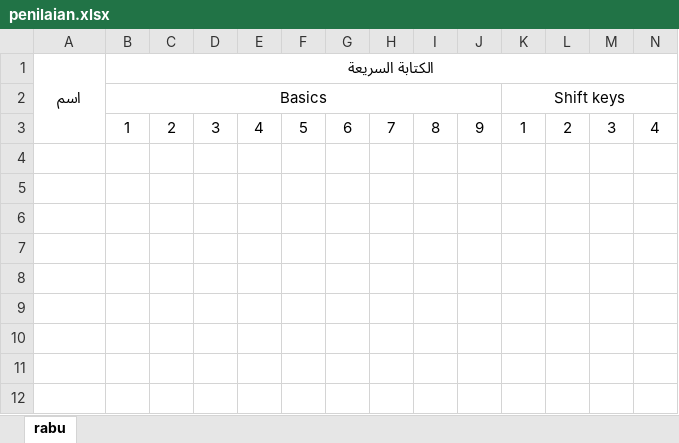
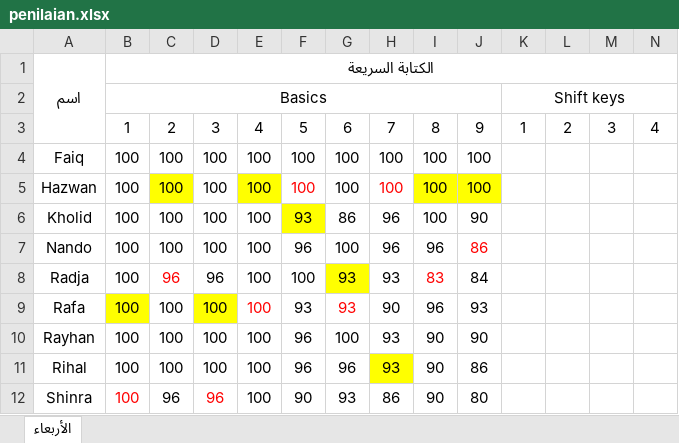
Before and after one commit to mzaini30/laptop, an Excel workbook: pesantren/modul-komputer-mabaiz/penilaian.xlsx, sheet الأربعاء, drawn as a sheet; only a part is shown; values as stored, in another font and other column widths than the file's, no borders; rows hold the shown columns only; the diff names each change by its address in the sheet, - before the commit and + after, or states it on an @@ line.

Commit message:
penilaian rabu

```diff
--- a/pesantren/modul-komputer-mabaiz/penilaian.xlsx (sheet الأربعاء)
+++ b/pesantren/modul-komputer-mabaiz/penilaian.xlsx (sheet الأربعاء)
-sheet tab: rabu
+sheet tab: الأربعاء
+row 4: Faiq | 100 | 100 | 100 | 100 | 100 | 100 | 100 | 100 | 100
+row 5: Hazwan | 100 | 100 | 100 | 100 | 100 | 100 | 100 | 100 | 100
+row 6: Kholid | 100 | 100 | 100 | 100 | 93 | 86 | 96 | 100 | 90
+row 7: Nando | 100 | 100 | 100 | 100 | 96 | 100 | 96 | 96 | 86
+row 8: Radja | 100 | 96 | 96 | 100 | 100 | 93 | 93 | 83 | 84
+row 9: Rafa | 100 | 100 | 100 | 100 | 93 | 93 | 90 | 96 | 93
+row 10: Rayhan | 100 | 100 | 100 | 100 | 96 | 100 | 93 | 90 | 90
+row 11: Rihal | 100 | 100 | 100 | 100 | 96 | 96 | 93 | 90 | 86
+row 12: Shinra | 100 | 96 | 96 | 100 | 90 | 93 | 86 | 90 | 80
```
